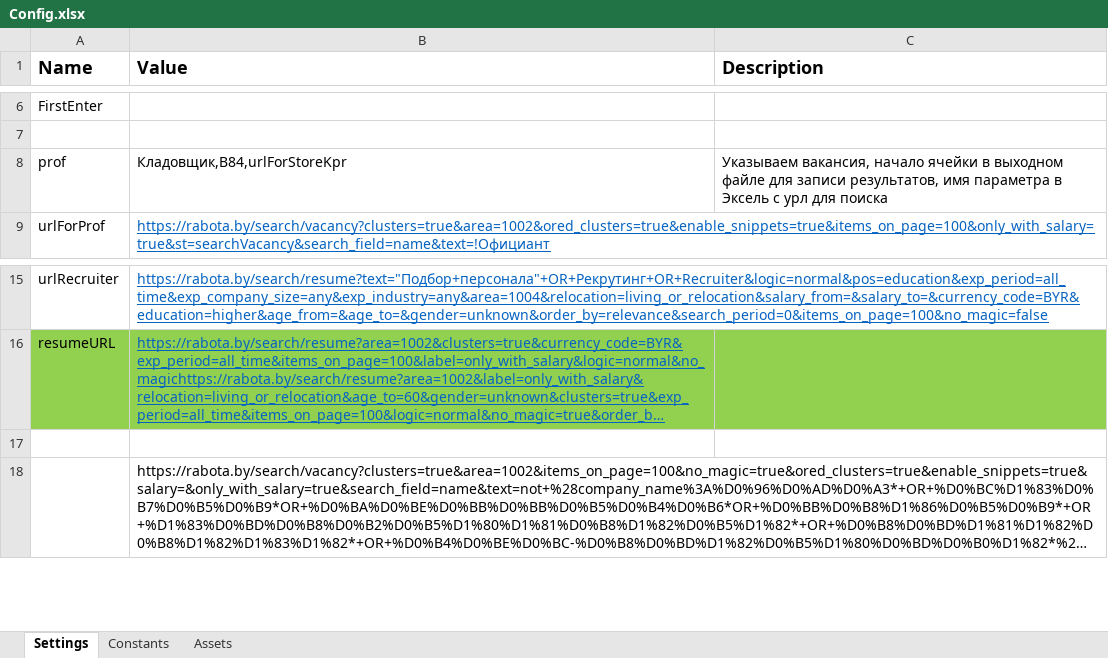
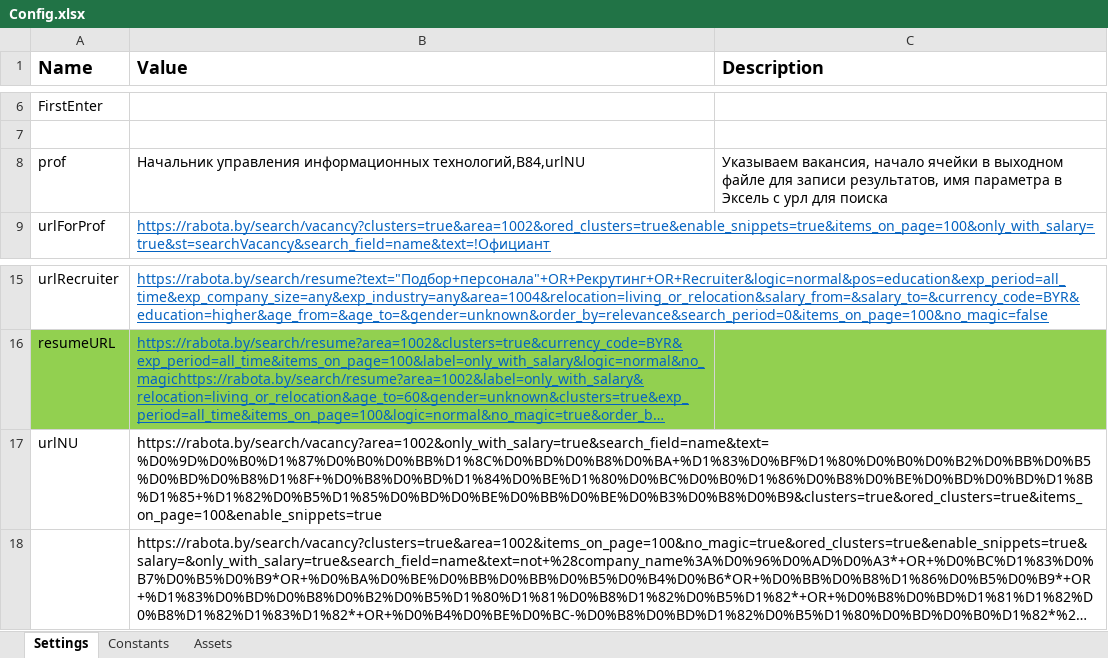
Before and after one commit to o-bashmak/HR, an Excel workbook: Data/Config.xlsx, sheet Settings, drawn as a sheet; only a part is shown, gaps mark what is left out; long unchanged cells end in …; values as stored, in another font and other column widths than the file's, no borders; the diff names each change by its address in the sheet, - before the commit and + after, or states it on an @@ line.

```diff
--- a/Data/Config.xlsx (sheet Settings)
+++ b/Data/Config.xlsx (sheet Settings)
-B8 (Value): Кладовщик,B84,urlForStoreKpr
+B8 (Value): Начальник управления информационных технологий,B84,urlNU
-row 17: (empty)
+row 17: urlNU | https://rabota.by/search/vacancy?area=1002&only_with_salary=true&search_field=name&text=%D0%9D%D0%B0%D1%87%D0%B0%D0%BB%D1%8C%D0%BD%D0%B8%D0%BA+%D1%83%D0%BF%D1%80%D0%B0%D0%B2%D0%BB%D0%B5%D0%BD%D0%B8%D1%8F+%D0%B8%D0%BD%D1%84%D0%BE%D1%80%D0%BC%D0%B0%D1%86%D0%B8%D0%BE%D0%BD%D0%BD%D1%8B%D1%85+%D1%82%D0%B5%D1%85%D0%BD%D0%BE%D0%BB%D0%BE%D0%B3%D0%B8%D0%B9&clusters=true&ored_clusters=true&items_on_page=100&enable_snippets=true
```
Also changed, not shown: Data/Output/18.xlsx, 2 other files.
